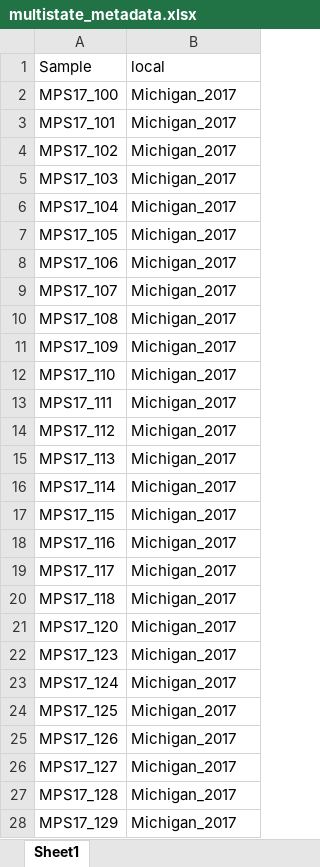
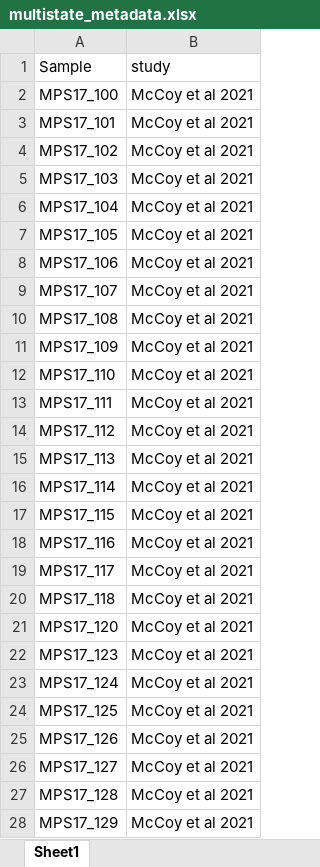
Before and after one commit to AGmccoy/Phytophthora-sojae-pathotype-distribution-and-fungicide-sensitivity-in-Michigan, an Excel workbook: multistate_metadata.xlsx, sheet Sheet1, drawn as a sheet; only a part is shown; values as stored, in another font and other column widths than the file's, no borders; the diff covers the shown part only; the diff names each change by its address in the sheet, - before the commit and + after, or states it on an @@ line.

```diff
--- a/multistate_metadata.xlsx (sheet Sheet1)
+++ b/multistate_metadata.xlsx (sheet Sheet1)
-B1: local
+B1: study
-B2:B28 (study): Michigan_2017
+B2:B28 (study): McCoy et al 2021
```
Also changed, not shown: 134 edited cells elsewhere in this sheet, Figure 1.data_only.xlsx, excel Final Data set for publication.xlsx, 4 other files.
